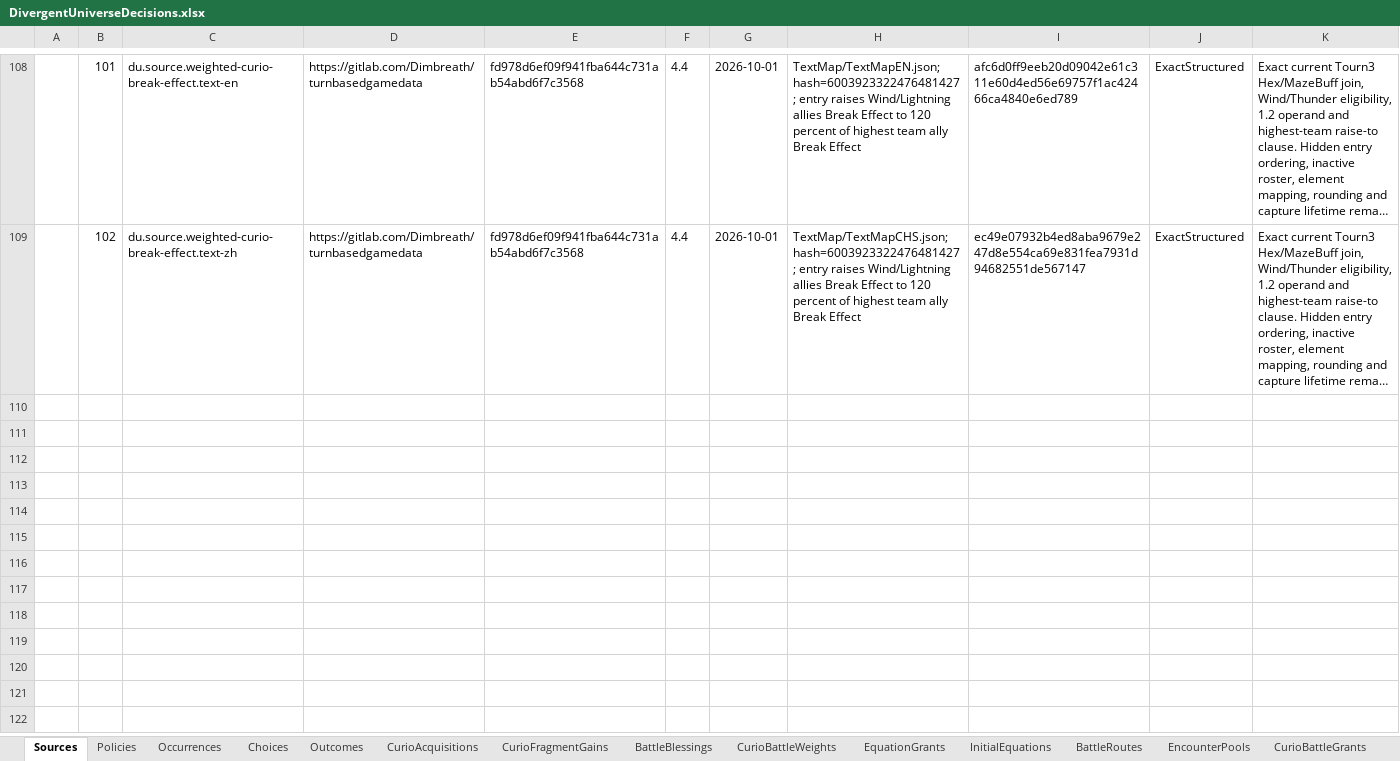
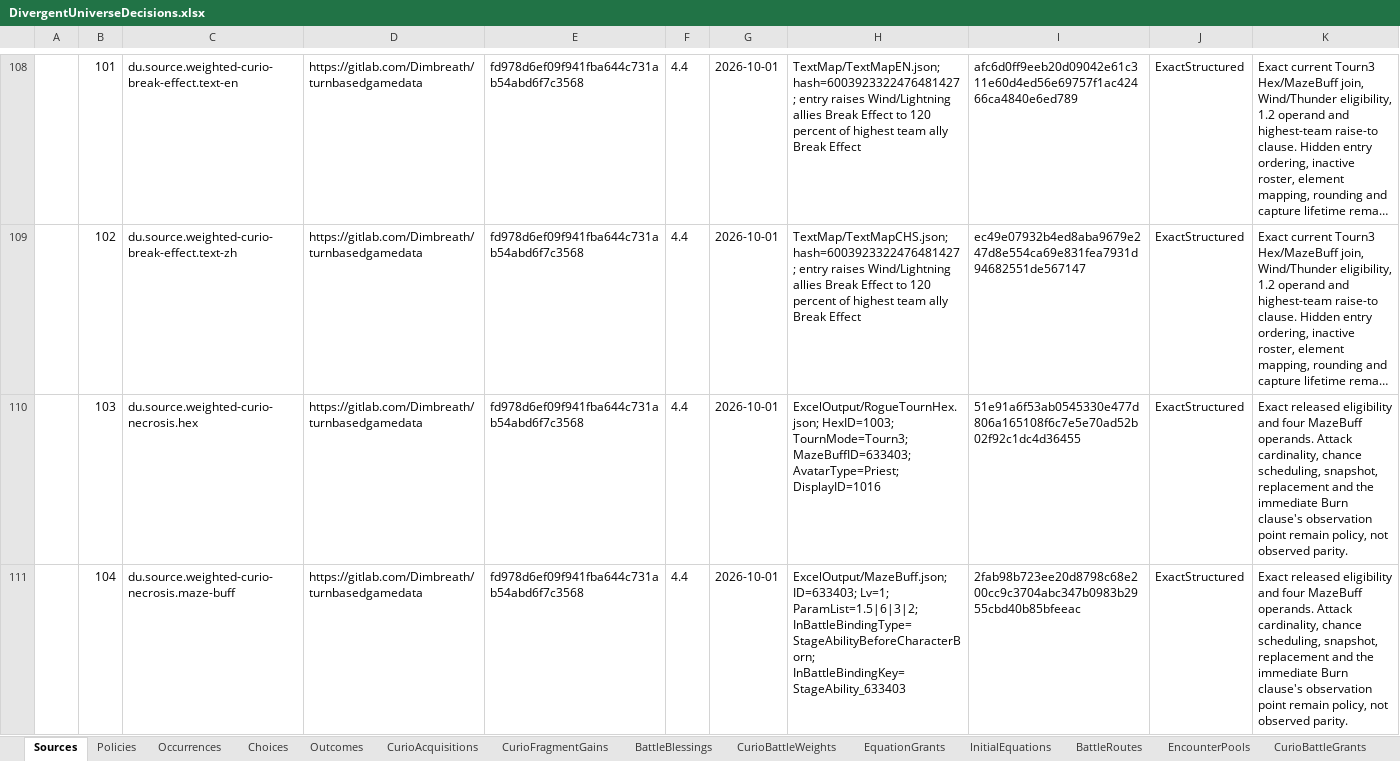
Before and after one commit to realm-labs/starclock, an Excel workbook: config/divergent-universe-decisions/data/DivergentUniverseDecisions.xlsx, sheet Sources, drawn as a sheet; only a part is shown, gaps mark what is left out; long unchanged cells end in …; values as stored, in another font and other column widths than the file's, no borders; the diff covers the shown part only; the diff names each change by its address in the sheet, - before the commit and + after, or states it on an @@ line.

```diff
--- a/config/divergent-universe-decisions/data/DivergentUniverseDecisions.xlsx (sheet Sources)
+++ b/config/divergent-universe-decisions/data/DivergentUniverseDecisions.xlsx (sheet Sources)
+row 110:  | 103 | du.source.weighted-curio-necrosis.hex | https://gitlab.com/Dimbreath/turnbasedgamedata | fd978d6ef09f941fba644c731ab54abd6f7c3568 | 4.4 | 2026-10-01 | ExcelOutput/RogueTournHex.json; HexID=1003; TournMode=Tourn3; MazeBuffID=633403; AvatarType=Priest; DisplayID=1016 | 51e91a6f53ab0545330e477d806a165108f6c7e5e70ad52b02f92c1dc4d36455 | ExactStructured | Exact released eligibility and four MazeBuff operands. Attack cardinality, chance scheduling, snapshot, replacement and the immediate Burn clause's observation point remain policy, not observed parity.
+row 111:  | 104 | du.source.weighted-curio-necrosis.maze-buff | https://gitlab.com/Dimbreath/turnbasedgamedata | fd978d6ef09f941fba644c731ab54abd6f7c3568 | 4.4 | 2026-10-01 | ExcelOutput/MazeBuff.json; ID=633403; Lv=1; ParamList=1.5|6|3|2; InBattleBindingType=StageAbilityBeforeCharacterBorn; InBattleBindingKey=StageAbility_633403 | 2fab98b723ee20d8798c68e200cc9c3704abc347b0983b2955cbd40b85bfeeac | ExactStructured | Exact released eligibility and four MazeBuff operands. Attack cardinality, chance scheduling, snapshot, replacement and the immediate Burn clause's observation point remain policy, not observed parity.
```
Also changed, not shown: 2 added rows elsewhere in this sheet, other sheet tabs, config/divergent-universe-decisions-generated/templates/DivergentUniverseDecisions.xlsx, 40 other files.
